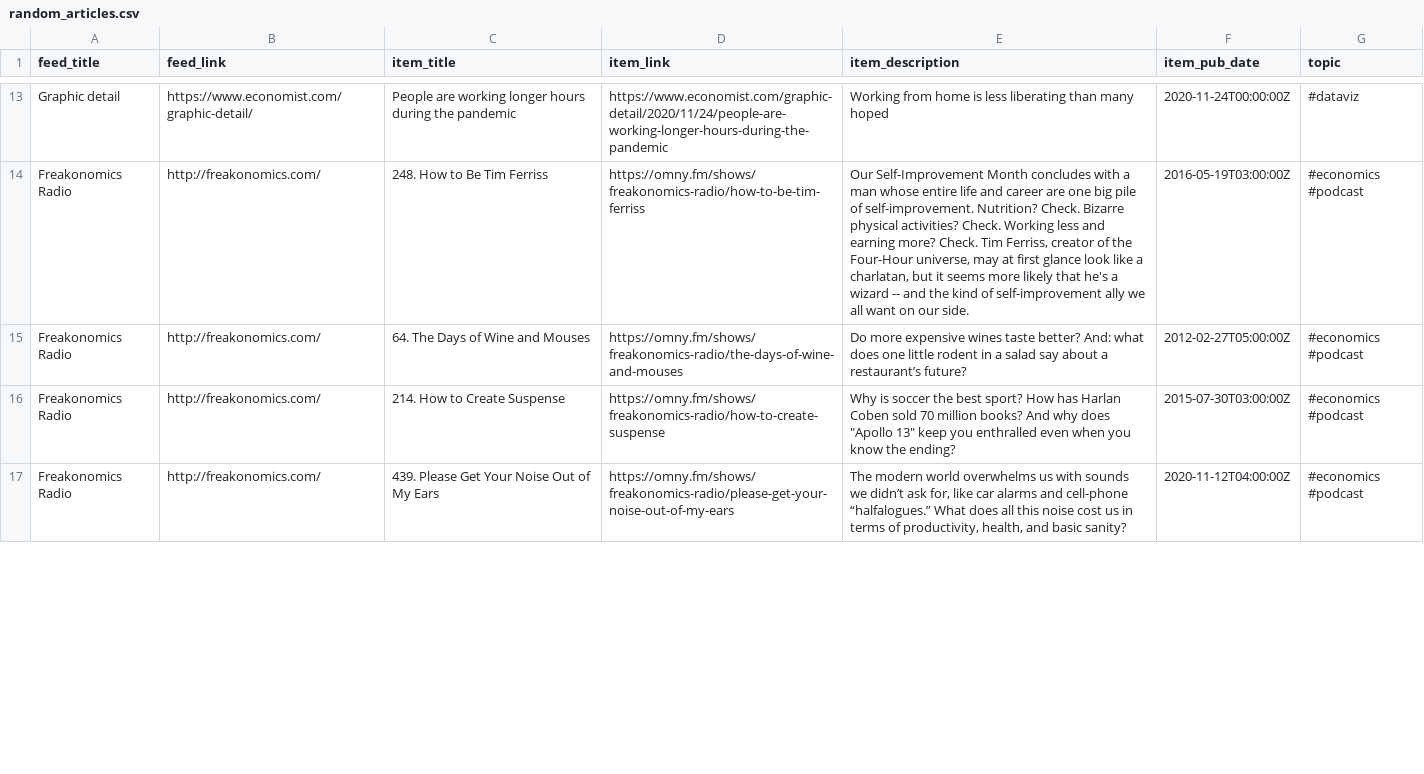
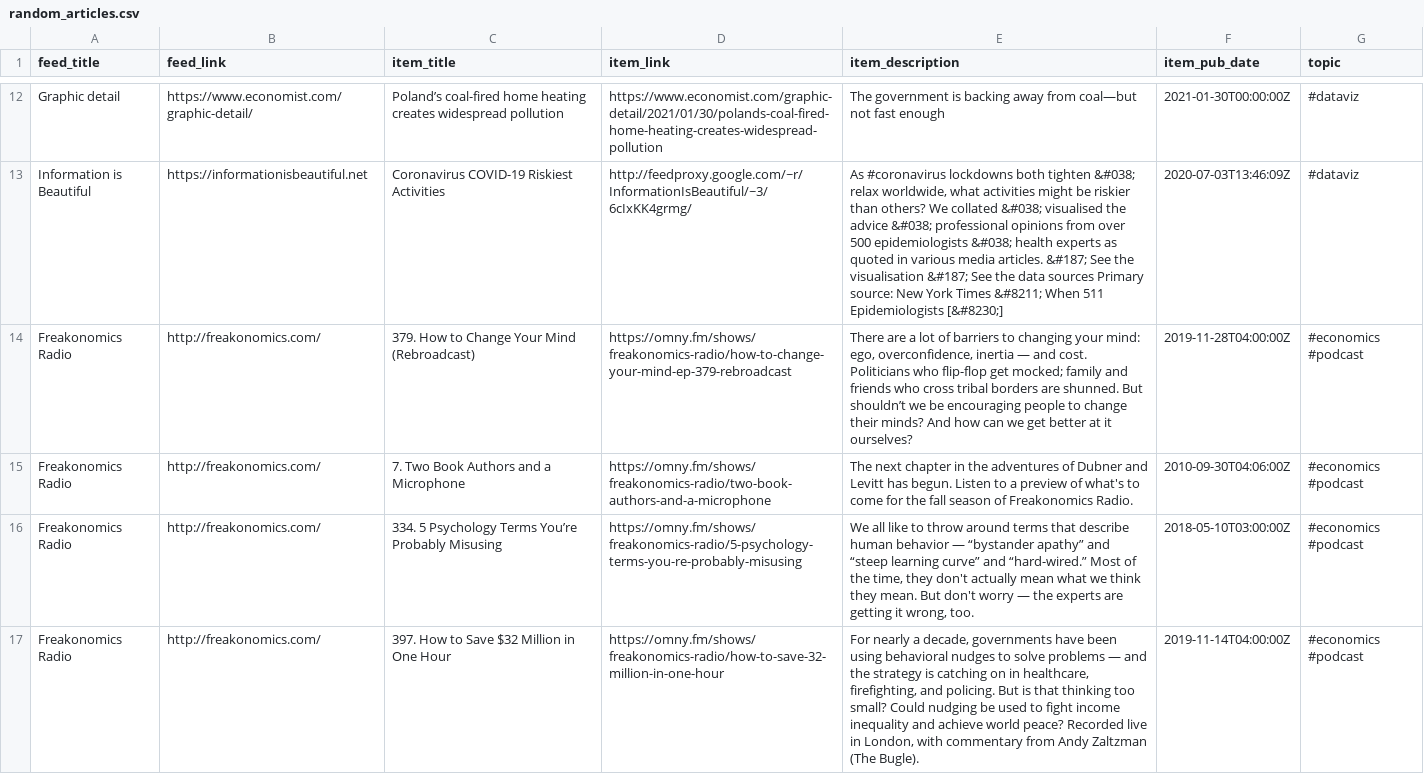
Before and after one commit to bryanwhiting/dsnews, a CSV file: output/random_articles.csv, drawn as a sheet; only a part is shown, gaps mark what is left out; addresses are those after the commit; the diff covers the shown part only; the diff names each change by its address in the sheet, - before the commit and + after, or states it on an @@ line.

```diff
--- a/output/random_articles.csv
+++ b/output/random_articles.csv
-C12 (item_title): People are working longer hours during the pandemic
+C12 (item_title): Poland’s coal-fired home heating creates widespread pollution
-D12 (item_link): https://www.economist.com/graphic-detail/2020/11/24/people-are-working-longer-hours-during-the-pandemic
+D12 (item_link): https://www.economist.com/graphic-detail/2021/01/30/polands-coal-fired-home-heating-creates-widespread-pollution
-E12 (item_description): Working from home is less liberating than many hoped
+E12 (item_description): The government is backing away from coal—but not fast enough
-F12 (item_pub_date): 2020-11-24T00:00:00Z
+F12 (item_pub_date): 2021-01-30T00:00:00Z
+row 13: Information is Beautiful | https://informationisbeautiful.net | Coronavirus COVID-19 Riskiest Activities | http://feedproxy.google.com/~r/InformationIsBeautiful/~3/6cIxKK4grmg/ | As #coronavirus lockdowns both tighten &#038; relax worldwide, what activities might be riskier than others? We collated &#038; visualised the advice &#038; professional opinions from over 500 epidemiologists &#038; health experts as quoted in various media articles. &#187; See the visualisation &#187; See the data sources Primary source: New York Times &#8211; When 511 Epidemiologists [&#8230;] | 2020-07-03T13:46:09Z | #dataviz
-C14 (item_title): 248. How to Be Tim Ferriss
+C14 (item_title): 379. How to Change Your Mind (Rebroadcast)
-D14 (item_link): https://omny.fm/shows/freakonomics-radio/how-to-be-tim-ferriss
+D14 (item_link): https://omny.fm/shows/freakonomics-radio/how-to-change-your-mind-ep-379-rebroadcast
-E14 (item_description): Our Self-Improvement Month concludes with a man whose entire life and career are one big pile of self-improvement. Nutrition? Check. Bizarre physical activities? Check. Working less and earning more? Check. Tim Ferriss, creator of the Four-Hour universe, may at first glance look like a charlatan, but it seems more likely that he's a wizard -- and the kind of self-improvement ally we all want on our side.
+E14 (item_description): There are a lot of barriers to changing your mind: ego, overconfidence, inertia — and cost. Politicians who flip-flop get mocked; family and friends who cross tribal borders are shunned. But shouldn’t we be encouraging people to change their minds? And how can we get better at it ourselves?
-F14 (item_pub_date): 2016-05-19T03:00:00Z
+F14 (item_pub_date): 2019-11-28T04:00:00Z
-C15 (item_title): 64. The Days of Wine and Mouses
+C15 (item_title): 7. Two Book Authors and a Microphone
-D15 (item_link): https://omny.fm/shows/freakonomics-radio/the-days-of-wine-and-mouses
+D15 (item_link): https://omny.fm/shows/freakonomics-radio/two-book-authors-and-a-microphone
-E15 (item_description): Do more expensive wines taste better? And: what does one little rodent in a salad say about a restaurant’s future?
+E15 (item_description): The next chapter in the adventures of Dubner and Levitt has begun. Listen to a preview of what's to come for the fall season of Freakonomics Radio.
-F15 (item_pub_date): 2012-02-27T05:00:00Z
+F15 (item_pub_date): 2010-09-30T04:06:00Z
-C16 (item_title): 214. How to Create Suspense
+C16 (item_title): 334. 5 Psychology Terms You’re Probably Misusing
-D16 (item_link): https://omny.fm/shows/freakonomics-radio/how-to-create-suspense
+D16 (item_link): https://omny.fm/shows/freakonomics-radio/5-psychology-terms-you-re-probably-misusing
-E16 (item_description): Why is soccer the best sport? How has Harlan Coben sold 70 million books? And why does "Apollo 13" keep you enthralled even when you know the ending?
+E16 (item_description): We all like to throw around terms that describe human behavior — “bystander apathy” and “steep learning curve” and “hard-wired.” Most of the time, they don't actually mean what we think they mean. But don't worry — the experts are getting it wrong, too.
-F16 (item_pub_date): 2015-07-30T03:00:00Z
+F16 (item_pub_date): 2018-05-10T03:00:00Z
-C17 (item_title): 439. Please Get Your Noise Out of My Ears
+C17 (item_title): 397. How to Save $32 Million in One Hour
-D17 (item_link): https://omny.fm/shows/freakonomics-radio/please-get-your-noise-out-of-my-ears
+D17 (item_link): https://omny.fm/shows/freakonomics-radio/how-to-save-32-million-in-one-hour
-E17 (item_description): The modern world overwhelms us with sounds we didn’t ask for, like car alarms and cell-phone “halfalogues.” What does all this noise cost us in terms of productivity, health, and basic sanity?
+E17 (item_description): For nearly a decade, governments have been using behavioral nudges to solve problems — and the strategy is catching on in healthcare, firefighting, and policing. But is that thinking too small? Could nudging be used to fight income inequality and achieve world peace? Recorded live in London, with commentary from Andy Zaltzman (The Bugle).
-F17 (item_pub_date): 2020-11-12T04:00:00Z
+F17 (item_pub_date): 2019-11-14T04:00:00Z
```
Also changed, not shown: 8 added rows, 9 removed rows and 38 edited cells elsewhere in this file, 2 other files.
